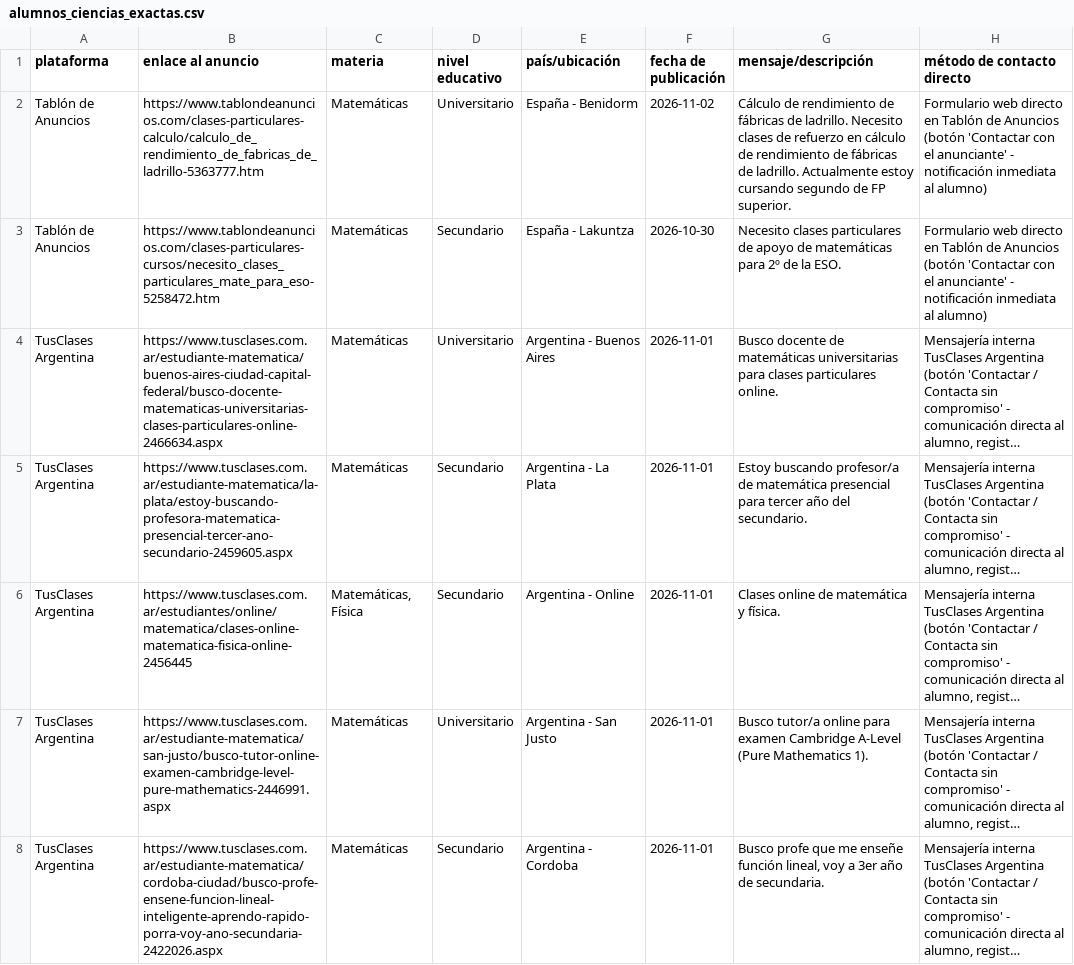
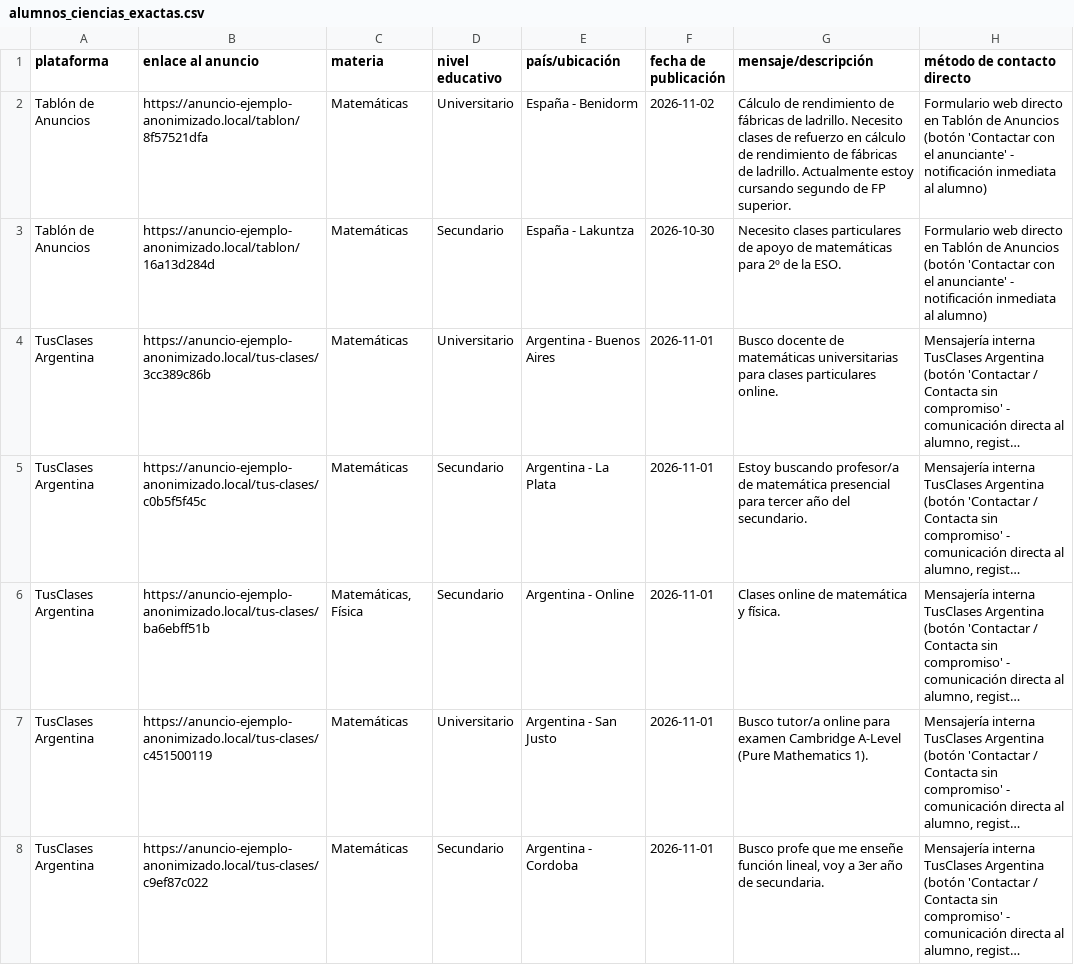
Before and after one commit to metecondrie/prospeccion-alumnos-ciencias, a CSV file: alumnos_ciencias_exactas.csv, drawn as a sheet; only a part is shown; long unchanged cells end in …; the diff covers the shown part only; the diff names each change by its address in the sheet, - before the commit and + after, or states it on an @@ line.

Commit message:
fix: deterministic synthetic URLs across all data artifacts and dashboard

```diff
--- a/alumnos_ciencias_exactas.csv
+++ b/alumnos_ciencias_exactas.csv
-B2 (enlace al anuncio): https://www.tablondeanuncios.com/clases-particulares-calculo/calculo_de_rendimiento_de_fabricas_de_ladrillo-5363777.htm
+B2 (enlace al anuncio): https://anuncio-ejemplo-anonimizado.local/tablon/8f57521dfa
-B3 (enlace al anuncio): https://www.tablondeanuncios.com/clases-particulares-cursos/necesito_clases_particulares_mate_para_eso-5258472.htm
+B3 (enlace al anuncio): https://anuncio-ejemplo-anonimizado.local/tablon/16a13d284d
-B4 (enlace al anuncio): https://www.tusclases.com.ar/estudiante-matematica/buenos-aires-ciudad-capital-federal/busco-docente-matematicas-universitarias-clases-particulares-online-2466634.aspx
+B4 (enlace al anuncio): https://anuncio-ejemplo-anonimizado.local/tus-clases/3cc389c86b
-B5 (enlace al anuncio): https://www.tusclases.com.ar/estudiante-matematica/la-plata/estoy-buscando-profesora-matematica-presencial-tercer-ano-secundario-2459605.aspx
+B5 (enlace al anuncio): https://anuncio-ejemplo-anonimizado.local/tus-clases/c0b5f5f45c
-B6 (enlace al anuncio): https://www.tusclases.com.ar/estudiantes/online/matematica/clases-online-matematica-fisica-online-2456445
+B6 (enlace al anuncio): https://anuncio-ejemplo-anonimizado.local/tus-clases/ba6ebff51b
-B7 (enlace al anuncio): https://www.tusclases.com.ar/estudiante-matematica/san-justo/busco-tutor-online-examen-cambridge-level-pure-mathematics-2446991.aspx
+B7 (enlace al anuncio): https://anuncio-ejemplo-anonimizado.local/tus-clases/c451500119
-B8 (enlace al anuncio): https://www.tusclases.com.ar/estudiante-matematica/cordoba-ciudad/busco-profe-ensene-funcion-lineal-inteligente-aprendo-rapido-porra-voy-ano-secundaria-2422026.aspx
+B8 (enlace al anuncio): https://anuncio-ejemplo-anonimizado.local/tus-clases/c9ef87c022
```
Also changed, not shown: 34 edited cells elsewhere in this file, dashboard_crm.csv, 14 other files.
